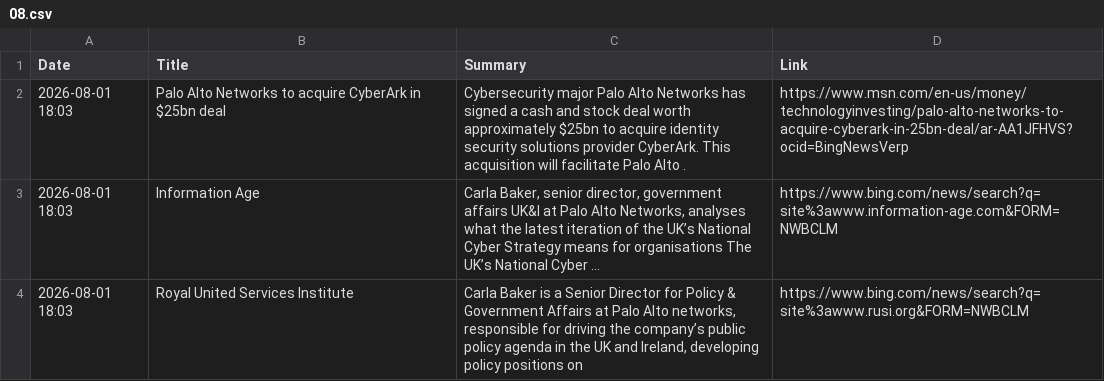
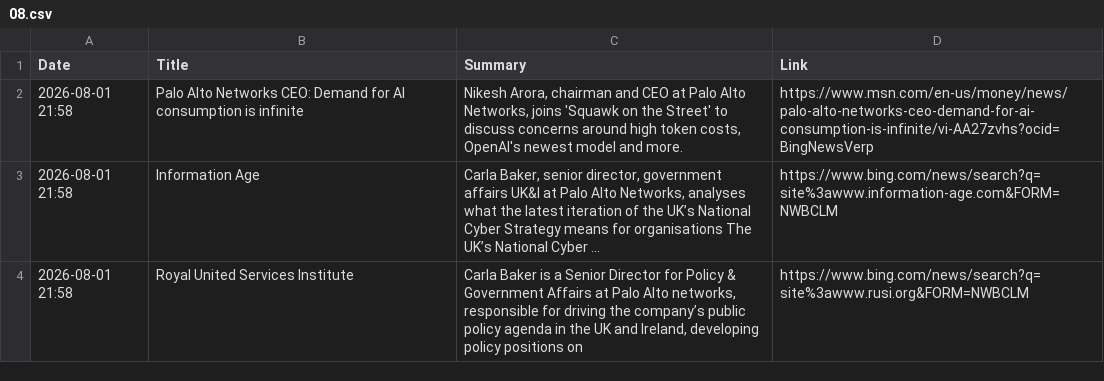
Before and after one commit to ashnaHPR/HPRxPANW-UK-tracker, a CSV file: summaries/monthly/2026/08.csv, drawn as a sheet.

```diff
--- a/summaries/monthly/2026/08.csv
+++ b/summaries/monthly/2026/08.csv
@@ -1,4 +1,4 @@
 Date,Title,Summary,Link
-2026-08-01 18:03,Palo Alto Networks to acquire CyberArk in $25bn deal,Cybersecurity major Palo Alto Networks has signed a cash and stock deal worth approximately $25bn to acquire identity security solutions provider CyberArk. This acquisition will facilitate Palo Alto .,https://www.msn.com/en-us/money/technologyinvesting/palo-alto-networks-to-acquire-cyberark-in-25bn-deal/ar-AA1JFHVS?ocid=BingNewsVerp
-2026-08-01 18:03,Information Age,"Carla Baker, senior director, government affairs UK&I at Palo Alto Networks, analyses what the latest iteration of the UK’s National Cyber Strategy means for organisations The UK’s National Cyber ...",https://www.bing.com/news/search?q=site%3awww.information-age.com&FORM=NWBCLM
-2026-08-01 18:03,Royal United Services Institute,"Carla Baker is a Senior Director for Policy & Government Affairs at Palo Alto networks, responsible for driving the company’s public policy agenda in the UK and Ireland, developing policy positions on",https://www.bing.com/news/search?q=site%3awww.rusi.org&FORM=NWBCLM
+2026-08-01 21:58,Palo Alto Networks CEO: Demand for AI consumption is infinite,"Nikesh Arora, chairman and CEO at Palo Alto Networks, joins 'Squawk on the Street' to discuss concerns around high token costs, OpenAI's newest model and more.",https://www.msn.com/en-us/money/news/palo-alto-networks-ceo-demand-for-ai-consumption-is-infinite/vi-AA27zvhs?ocid=BingNewsVerp
+2026-08-01 21:58,Information Age,"Carla Baker, senior director, government affairs UK&I at Palo Alto Networks, analyses what the latest iteration of the UK’s National Cyber Strategy means for organisations The UK’s National Cyber ...",https://www.bing.com/news/search?q=site%3awww.information-age.com&FORM=NWBCLM
+2026-08-01 21:58,Royal United Services Institute,"Carla Baker is a Senior Director for Policy & Government Affairs at Palo Alto networks, responsible for driving the company’s public policy agenda in the UK and Ireland, developing policy positions on",https://www.bing.com/news/search?q=site%3awww.rusi.org&FORM=NWBCLM
```
Also changed, not shown: 1 other file.
